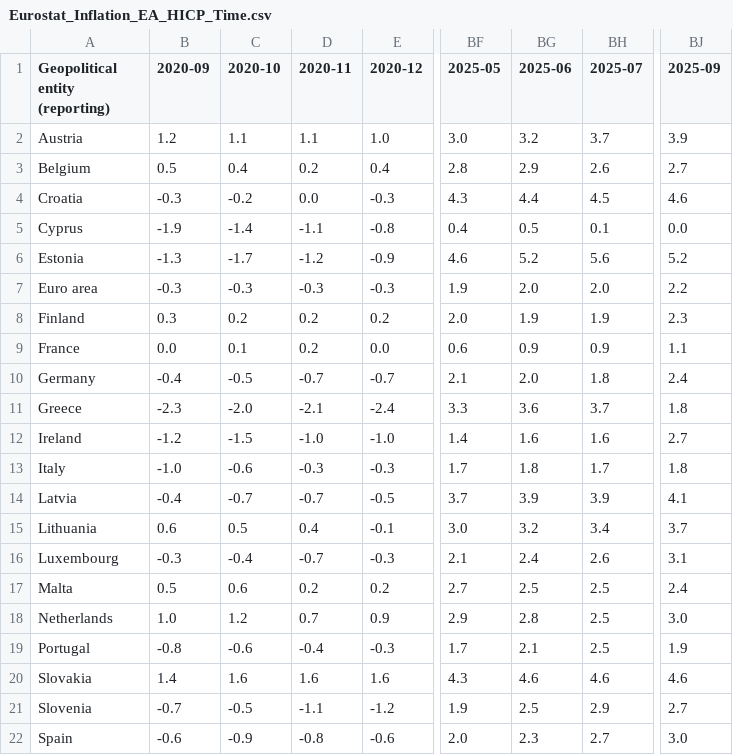
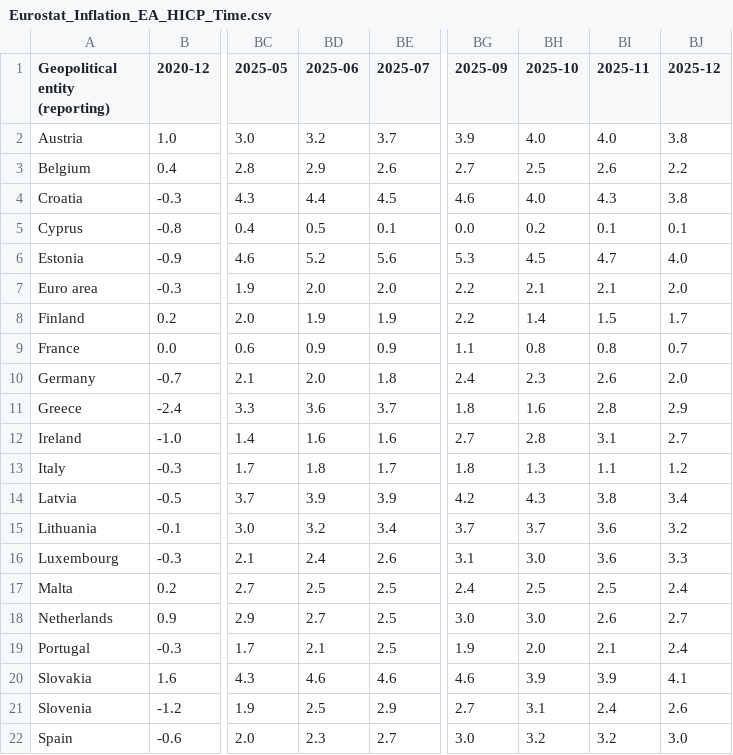
Before and after one commit to Qery-Data/Inflation-Europe, a CSV file: data/Eurostat_Inflation_EA_HICP_Time.csv, drawn as a sheet; only a part is shown, gaps mark what is left out; removed rows and columns are numbered as before the commit, all else as after; the diff names each change by its address in the sheet, - before the commit and + after, or states it on an @@ line.

```diff
--- a/data/Eurostat_Inflation_EA_HICP_Time.csv
+++ b/data/Eurostat_Inflation_EA_HICP_Time.csv
-column B (2020-09), rows 2-22: 1.2 | 0.5 | -0.3 | -1.9 | -1.3 | -0.3 | 0.3 | 0.0 | -0.4 | -2.3 | -1.2 | -1.0 | -0.4 | 0.6 | -0.3 | 0.5 | 1.0 | -0.8 | 1.4 | -0.7 | -0.6
-column C (2020-10), rows 2-22: 1.1 | 0.4 | -0.2 | -1.4 | -1.7 | -0.3 | 0.2 | 0.1 | -0.5 | -2.0 | -1.5 | -0.6 | -0.7 | 0.5 | -0.4 | 0.6 | 1.2 | -0.6 | 1.6 | -0.5 | -0.9
-column D (2020-11), rows 2-22: 1.1 | 0.2 | 0.0 | -1.1 | -1.2 | -0.3 | 0.2 | 0.2 | -0.7 | -2.1 | -1.0 | -0.3 | -0.7 | 0.4 | -0.7 | 0.2 | 0.7 | -0.4 | 1.6 | -1.1 | -0.8
+column BH (2025-10), rows 2-22: 4.0 | 2.5 | 4.0 | 0.2 | 4.5 | 2.1 | 1.4 | 0.8 | 2.3 | 1.6 | 2.8 | 1.3 | 4.3 | 3.7 | 3.0 | 2.5 | 3.0 | 2.0 | 3.9 | 3.1 | 3.2
+column BI (2025-11), rows 2-22: 4.0 | 2.6 | 4.3 | 0.1 | 4.7 | 2.1 | 1.5 | 0.8 | 2.6 | 2.8 | 3.1 | 1.1 | 3.8 | 3.6 | 3.6 | 2.5 | 2.6 | 2.1 | 3.9 | 2.4 | 3.2
+column BJ (2025-12), rows 2-22: 3.8 | 2.2 | 3.8 | 0.1 | 4.0 | 2.0 | 1.7 | 0.7 | 2.0 | 2.9 | 2.7 | 1.2 | 3.4 | 3.2 | 3.3 | 2.4 | 2.7 | 2.4 | 4.1 | 2.6 | 3.0
-BG6 (2025-09): 5.2
+BG6 (2025-09): 5.3
-BG8 (2025-09): 2.3
+BG8 (2025-09): 2.2
-BG14 (2025-09): 4.1
+BG14 (2025-09): 4.2
-BD18 (2025-06): 2.8
+BD18 (2025-06): 2.7
```
Also changed, not shown: data/Eurostat_Inflation_All_Energy_Time.csv, data/Eurostat_Inflation_All_Food_Time.csv, 5 other files.
